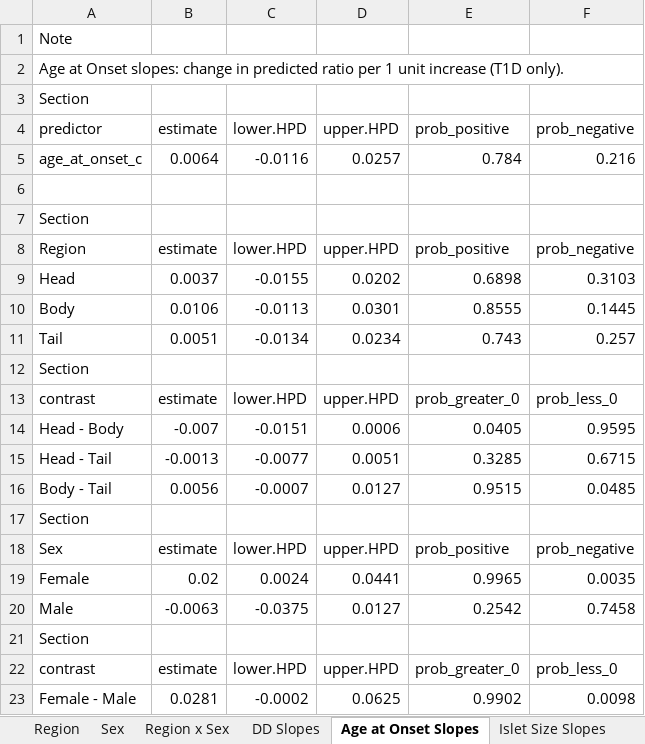
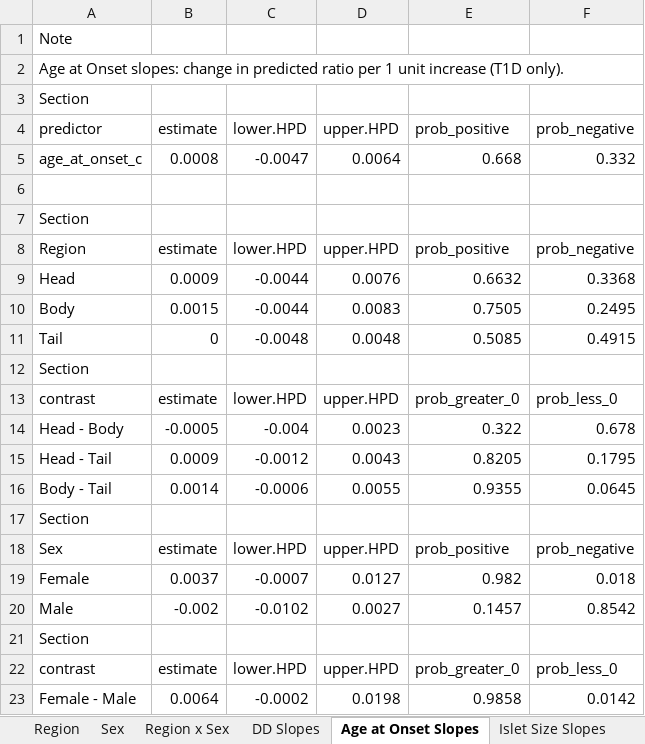
Before and after one commit to FreybergLab/nPOD-Project, an Excel workbook: Results/Alpha_Beta Ratio/Ratio_AO_Analysis.xlsx, sheet Age at Onset Slopes, drawn as a sheet; values as stored, in another font and other column widths than the file's, no borders; removed rows and columns are numbered as before the commit, all else as after; the diff names each change by its address in the sheet, - before the commit and + after, or states it on an @@ line.

```diff
--- a/Results/Alpha_Beta Ratio/Ratio_AO_Analysis.xlsx (sheet Age at Onset Slopes)
+++ b/Results/Alpha_Beta Ratio/Ratio_AO_Analysis.xlsx (sheet Age at Onset Slopes)
-row 5: age_at_onset_c | 0.0064 | -0.0116 | 0.0257 | 0.784 | 0.216
+row 5: age_at_onset_c | 0.0008 | -0.0047 | 0.0064 | 0.668 | 0.332
-row 9: Head | 0.0037 | -0.0155 | 0.0202 | 0.6898 | 0.3103
-row 10: Body | 0.0106 | -0.0113 | 0.0301 | 0.8555 | 0.1445
-row 11: Tail | 0.0051 | -0.0134 | 0.0234 | 0.743 | 0.257
+row 9: Head | 0.0009 | -0.0044 | 0.0076 | 0.6632 | 0.3368
+row 10: Body | 0.0015 | -0.0044 | 0.0083 | 0.7505 | 0.2495
+row 11: Tail | 0 | -0.0048 | 0.0048 | 0.5085 | 0.4915
-row 14: Head - Body | -0.007 | -0.0151 | 0.0006 | 0.0405 | 0.9595
-row 15: Head - Tail | -0.0013 | -0.0077 | 0.0051 | 0.3285 | 0.6715
-row 16: Body - Tail | 0.0056 | -0.0007 | 0.0127 | 0.9515 | 0.0485
+row 14: Head - Body | -0.0005 | -0.004 | 0.0023 | 0.322 | 0.678
+row 15: Head - Tail | 0.0009 | -0.0012 | 0.0043 | 0.8205 | 0.1795
+row 16: Body - Tail | 0.0014 | -0.0006 | 0.0055 | 0.9355 | 0.0645
-row 19: Female | 0.02 | 0.0024 | 0.0441 | 0.9965 | 0.0035
-row 20: Male | -0.0063 | -0.0375 | 0.0127 | 0.2542 | 0.7458
+row 19: Female | 0.0037 | -0.0007 | 0.0127 | 0.982 | 0.018
+row 20: Male | -0.002 | -0.0102 | 0.0027 | 0.1457 | 0.8542
-B23: 0.0281
+B23: 0.0064
-D23: 0.0625
+D23: 0.0198
-E23: 0.9902
+E23: 0.9858
-F23: 0.0098
+F23: 0.0142
```
Also changed, not shown: sheet Region x Sex, sheet Islet Size Slopes, sheet DD Slopes, sheet DD x Region x Islet, sheet DD x Region x Age at Onset, sheet Region, 1 more sheet.
